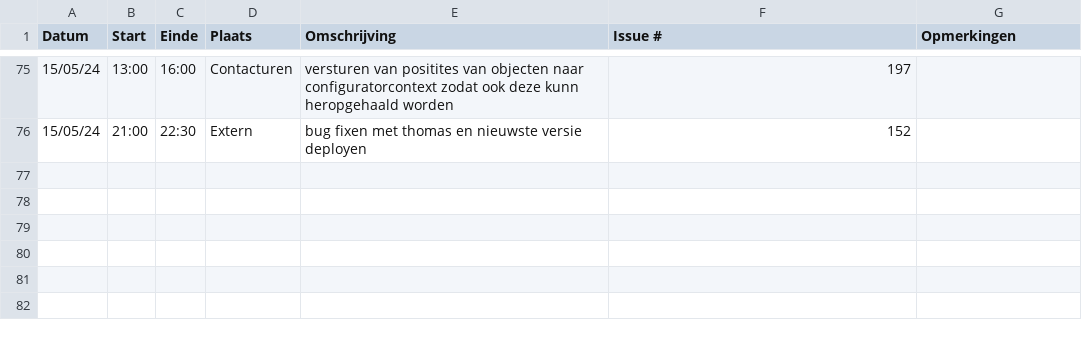
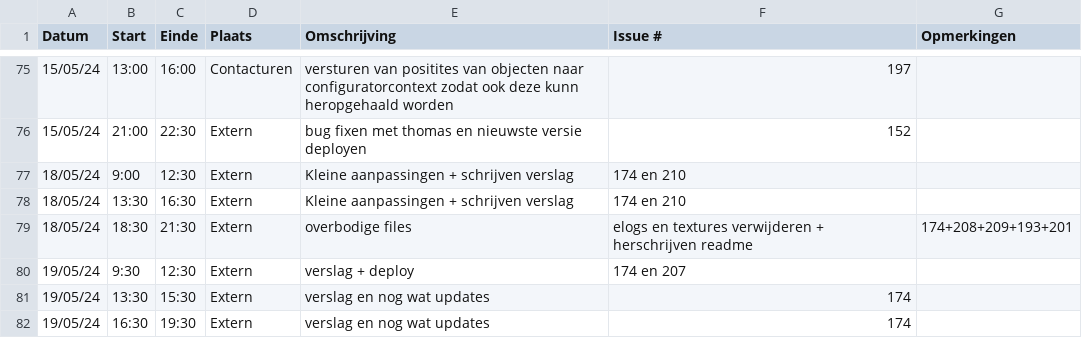
Before and after one commit to wiebe-vandendriessche/furnify, a CSV file: logboeken/Wiebe.Vandendriessche.csv, drawn as a sheet; only a part is shown, gaps mark what is left out.

Commit message:
Update Wiebe.Vandendriessche.csv

```diff
--- a/logboeken/Wiebe.Vandendriessche.csv
+++ b/logboeken/Wiebe.Vandendriessche.csv
@@ -76 +76,7 @@ Datum,Start,Einde,Plaats,Omschrijving,Issue #,Opmerkingen
 15/05/24,21:00,22:30,Extern,bug fixen met thomas en nieuwste versie deployen,152,
+18/05/24,9:00,12:30,Extern,Kleine aanpassingen + schrijven verslag,174 en 210,
+18/05/24,13:30,16:30,Extern,Kleine aanpassingen + schrijven verslag,174 en 210,
+18/05/24,18:30,21:30,Extern,overbodige files,elogs en textures verwijderen + herschrijven readme,174+208+209+193+201,
+19/05/24,9:30,12:30,Extern,verslag + deploy,174 en 207,
+19/05/24,13:30,15:30,Extern,verslag en nog wat updates,174,
+19/05/24,16:30,19:30,Extern,verslag en nog wat updates,174,
```
